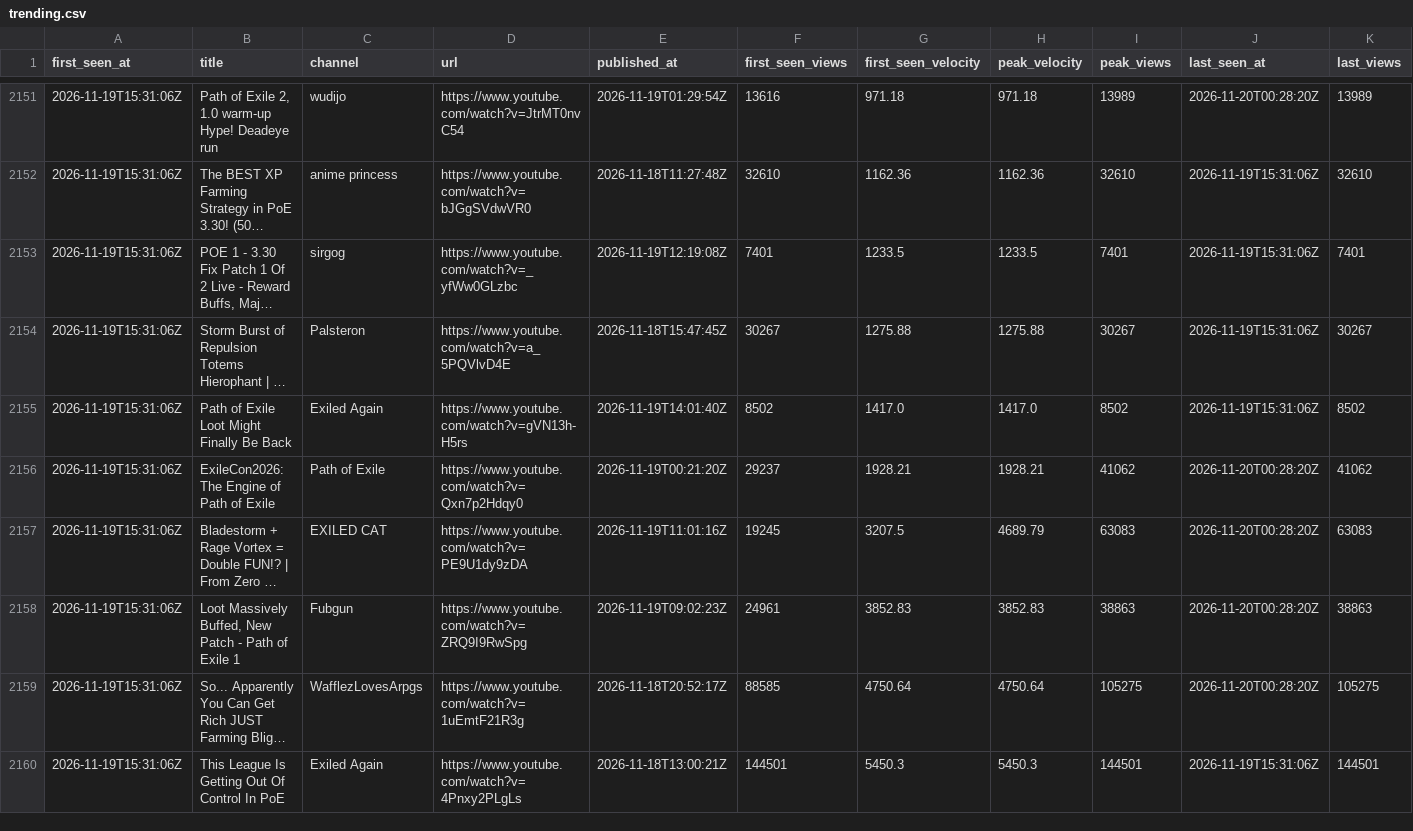
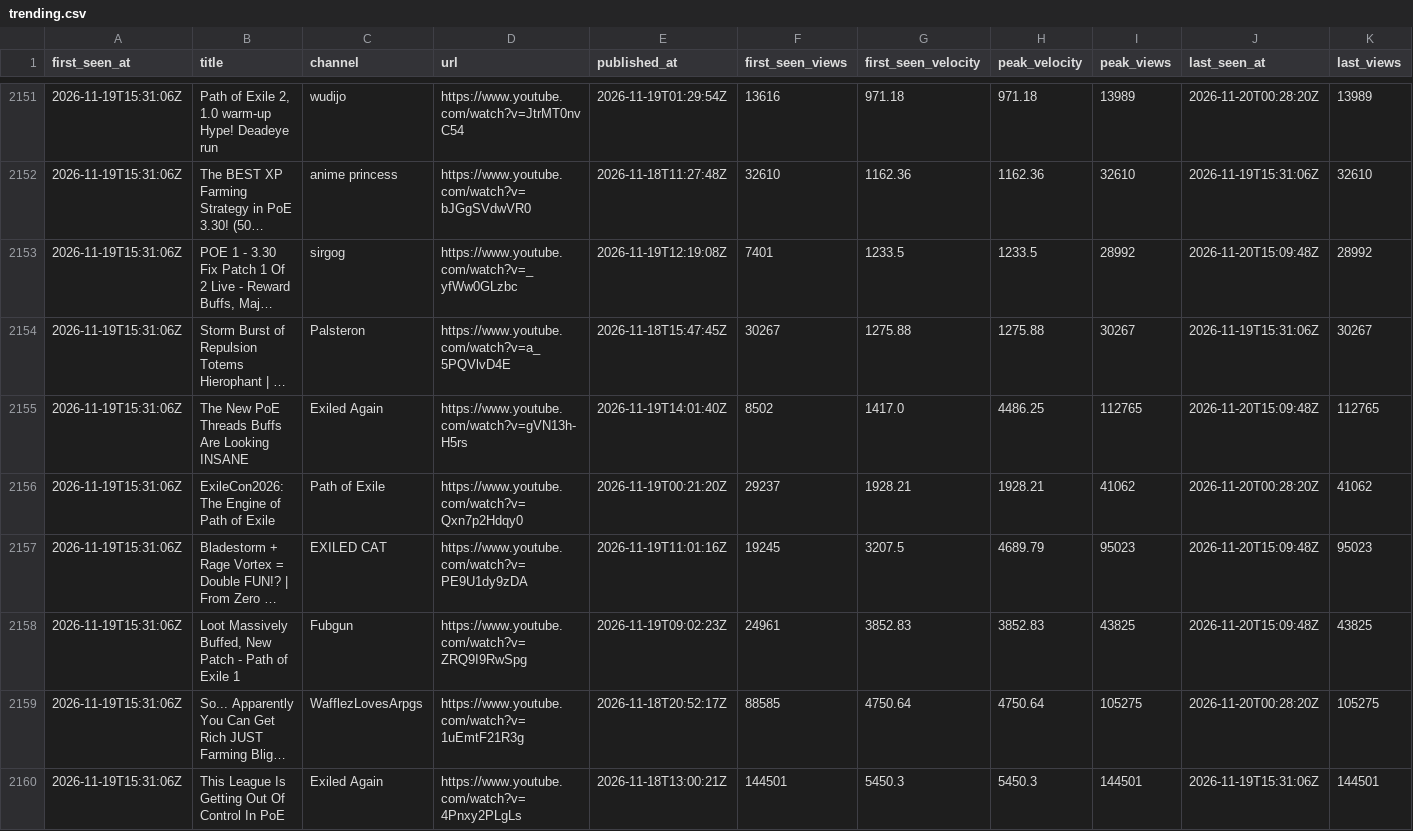
Before and after one commit to bigbes/poe2-discovery, a CSV file: docs/poe1/trending.csv, drawn as a sheet; only a part is shown, gaps mark what is left out; long unchanged cells end in …; the diff covers the shown part only; the diff names each change by its address in the sheet, - before the commit and + after, or states it on an @@ line.

```diff
--- a/docs/poe1/trending.csv
+++ b/docs/poe1/trending.csv
-I2153 (peak_views): 7401
+I2153 (peak_views): 28992
-J2153 (last_seen_at): 2026-11-19T15:31:06Z
+J2153 (last_seen_at): 2026-11-20T15:09:48Z
-K2153 (last_views): 7401
+K2153 (last_views): 28992
-B2155 (title): Path of Exile Loot Might Finally Be Back
+B2155 (title): The New PoE Threads Buffs Are Looking INSANE
-H2155 (peak_velocity): 1417.0
+H2155 (peak_velocity): 4486.25
-I2155 (peak_views): 8502
+I2155 (peak_views): 112765
-J2155 (last_seen_at): 2026-11-19T15:31:06Z
+J2155 (last_seen_at): 2026-11-20T15:09:48Z
-K2155 (last_views): 8502
+K2155 (last_views): 112765
-I2157 (peak_views): 63083
+I2157 (peak_views): 95023
-J2157:J2158 (last_seen_at): 2026-11-20T00:28:20Z
+J2157:J2158 (last_seen_at): 2026-11-20T15:09:48Z
-K2157 (last_views): 63083
+K2157 (last_views): 95023
-I2158 (peak_views): 38863
+I2158 (peak_views): 43825
-K2158 (last_views): 38863
+K2158 (last_views): 43825
```
Also changed, not shown: 11 added rows and 15 edited cells elsewhere in this file, 9 other files.
